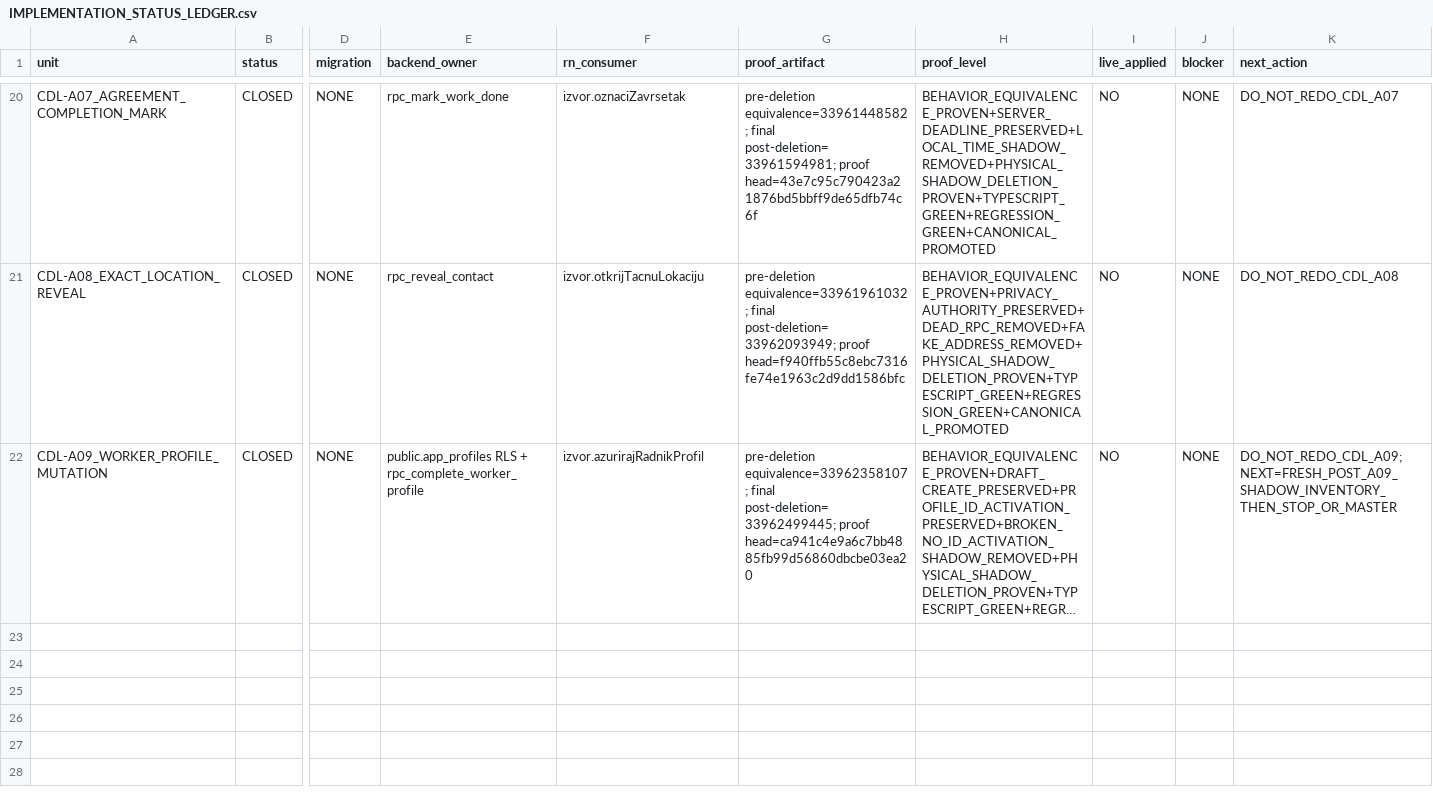
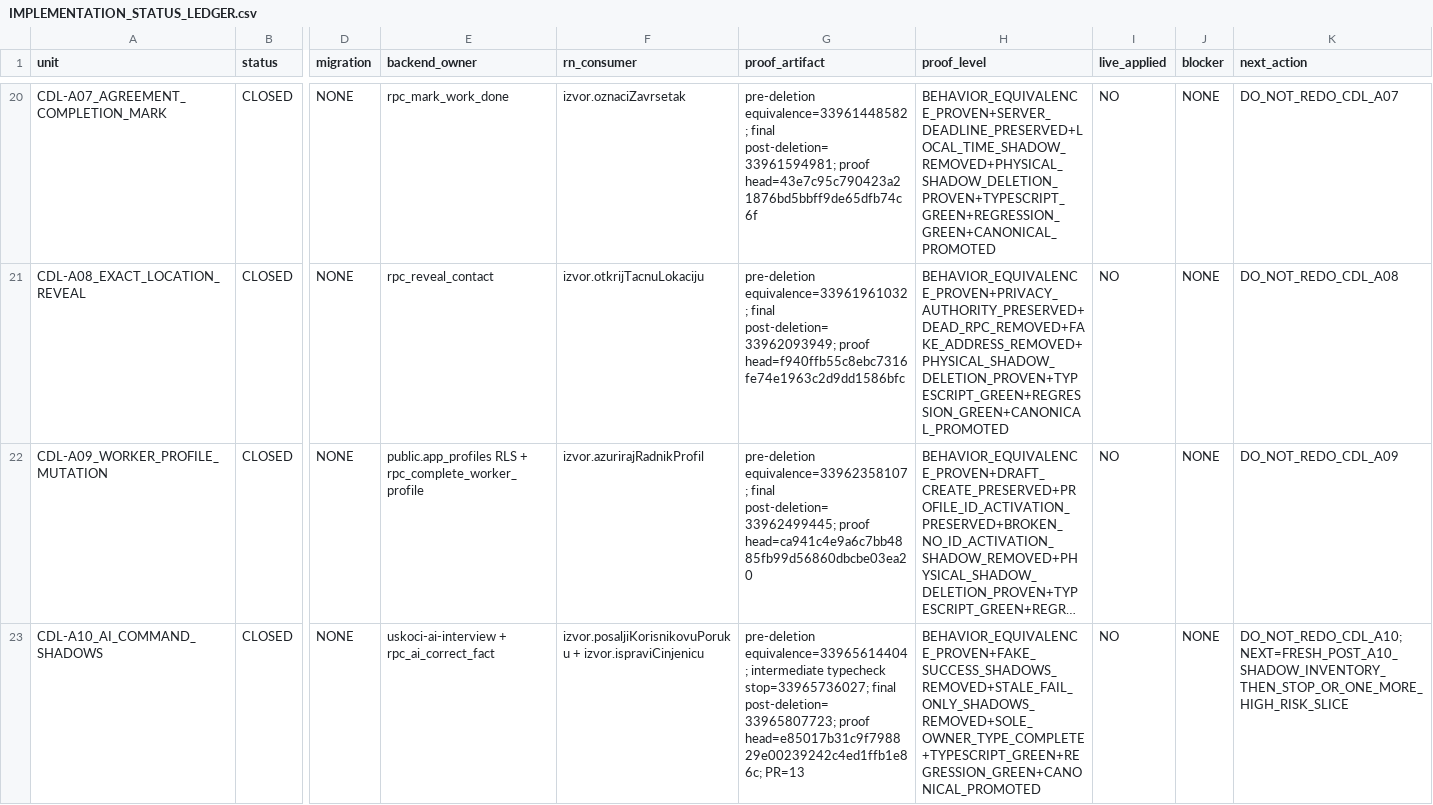
Before and after one commit to Uskoci1/USKOCI-CLEAN, a CSV file: docs/implementation/IMPLEMENTATION_STATUS_LEDGER.csv, drawn as a sheet; only a part is shown, gaps mark what is left out; long unchanged cells end in …; rows hold the shown columns only; the diff names each change by its address in the sheet, - before the commit and + after, or states it on an @@ line.

Commit message:
docs(cdl): add CDL-A10 ledger row

```diff
--- a/docs/implementation/IMPLEMENTATION_STATUS_LEDGER.csv
+++ b/docs/implementation/IMPLEMENTATION_STATUS_LEDGER.csv
-K22 (next_action): DO_NOT_REDO_CDL_A09; NEXT=FRESH_POST_A09_SHADOW_INVENTORY_THEN_STOP_OR_MASTER
+K22 (next_action): DO_NOT_REDO_CDL_A09
+row 23: CDL-A10_AI_COMMAND_SHADOWS | CLOSED | NONE | uskoci-ai-interview + rpc_ai_correct_fact | izvor.posaljiKorisnikovuPoruku + izvor.ispraviCinjenicu | pre-deletion equivalence=33965614404; intermediate typecheck stop=33965736027; final post-deletion=33965807723; proof head=e85017b31c9f798829e00239242c4ed1ffb1e86c; PR=13 | BEHAVIOR_EQUIVALENCE_PROVEN+FAKE_SUCCESS_SHADOWS_REMOVED+STALE_FAIL_ONLY_SHADOWS_REMOVED+SOLE_OWNER_TYPE_COMPLETE+TYPESCRIPT_GREEN+REGRESSION_GREEN+CANONICAL_PROMOTED | NO | NONE | DO_NOT_REDO_CDL_A10; NEXT=FRESH_POST_A10_SHADOW_INVENTORY_THEN_STOP_OR_ONE_MORE_HIGH_RISK_SLICE
```
